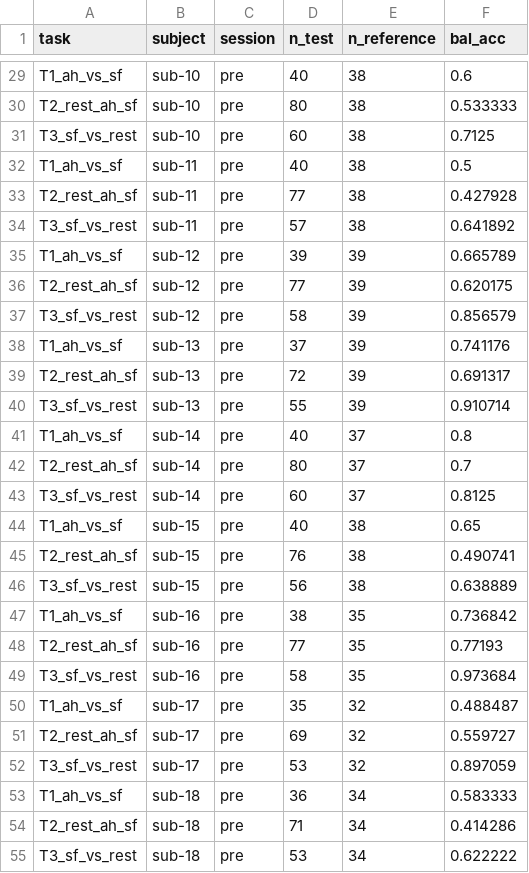
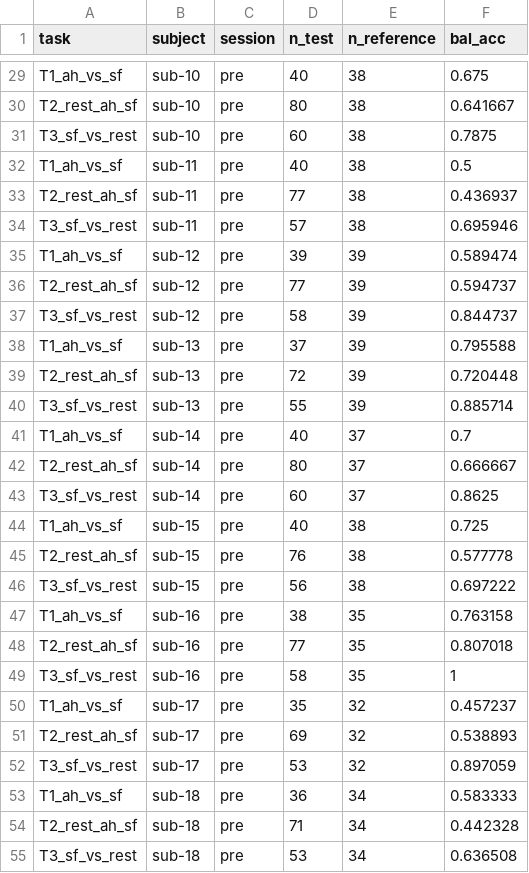
Before and after one commit to rajveeerr/sixth-finger-bci, a CSV file: results/summary/dl_zeroshot_subject_values.csv, drawn as a sheet; only a part is shown, gaps mark what is left out; the diff covers the shown part only; the diff names each change by its address in the sheet, - before the commit and + after, or states it on an @@ line.

```diff
--- a/results/summary/dl_zeroshot_subject_values.csv
+++ b/results/summary/dl_zeroshot_subject_values.csv
-F29 (bal_acc): 0.6
+F29 (bal_acc): 0.675
-F30 (bal_acc): 0.533333
+F30 (bal_acc): 0.641667
-F31 (bal_acc): 0.7125
+F31 (bal_acc): 0.7875
-F33 (bal_acc): 0.427928
+F33 (bal_acc): 0.436937
-F34 (bal_acc): 0.641892
+F34 (bal_acc): 0.695946
-F35 (bal_acc): 0.665789
+F35 (bal_acc): 0.589474
-F36 (bal_acc): 0.620175
+F36 (bal_acc): 0.594737
-F37 (bal_acc): 0.856579
+F37 (bal_acc): 0.844737
-F38 (bal_acc): 0.741176
+F38 (bal_acc): 0.795588
-F39 (bal_acc): 0.691317
+F39 (bal_acc): 0.720448
-F40 (bal_acc): 0.910714
+F40 (bal_acc): 0.885714
-F41 (bal_acc): 0.8
+F41 (bal_acc): 0.7
-F42 (bal_acc): 0.7
+F42 (bal_acc): 0.666667
-F43 (bal_acc): 0.8125
+F43 (bal_acc): 0.8625
-F44 (bal_acc): 0.65
+F44 (bal_acc): 0.725
-F45 (bal_acc): 0.490741
+F45 (bal_acc): 0.577778
-F46 (bal_acc): 0.638889
+F46 (bal_acc): 0.697222
-F47 (bal_acc): 0.736842
+F47 (bal_acc): 0.763158
-F48 (bal_acc): 0.77193
+F48 (bal_acc): 0.807018
-F49 (bal_acc): 0.973684
+F49 (bal_acc): 1
-F50 (bal_acc): 0.488487
+F50 (bal_acc): 0.457237
-F51 (bal_acc): 0.559727
+F51 (bal_acc): 0.538893
-F54 (bal_acc): 0.414286
+F54 (bal_acc): 0.442328
-F55 (bal_acc): 0.622222
+F55 (bal_acc): 0.636508
```
Also changed, not shown: 34 edited cells elsewhere in this file, results/audit/pretrained_weights.csv, results/summary/dl_baselines_subject_values.csv, 9 other files.
